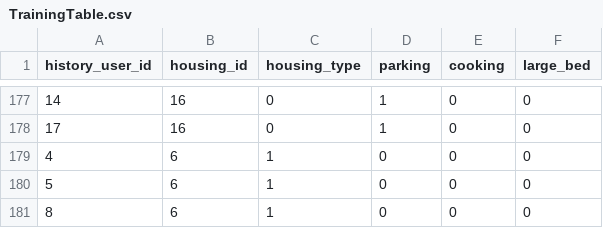
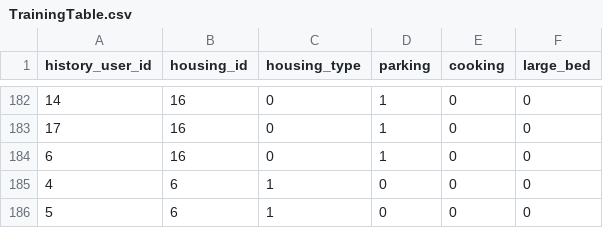
Before and after one commit to DDjackson272/CS-411-proj, a CSV file: data/FromDB/TrainingTable.csv, drawn as a sheet; only a part is shown, gaps mark what is left out; the shorter side is filled out with more unchanged rows; the diff covers the shown part only.

```diff
--- a/data/FromDB/TrainingTable.csv
+++ b/data/FromDB/TrainingTable.csv
@@ -178,2 +183,3 @@ history_user_id,housing_id,housing_type,parking,cooking,large_bed
 17,16,0,1,0,0
+6,16,0,1,0,0
 4,6,1,0,0,0
```
Also changed, not shown: 5 added rows elsewhere in this file, data/FromDB/History.csv, data/initial/recommend.csv, 4 other files.
